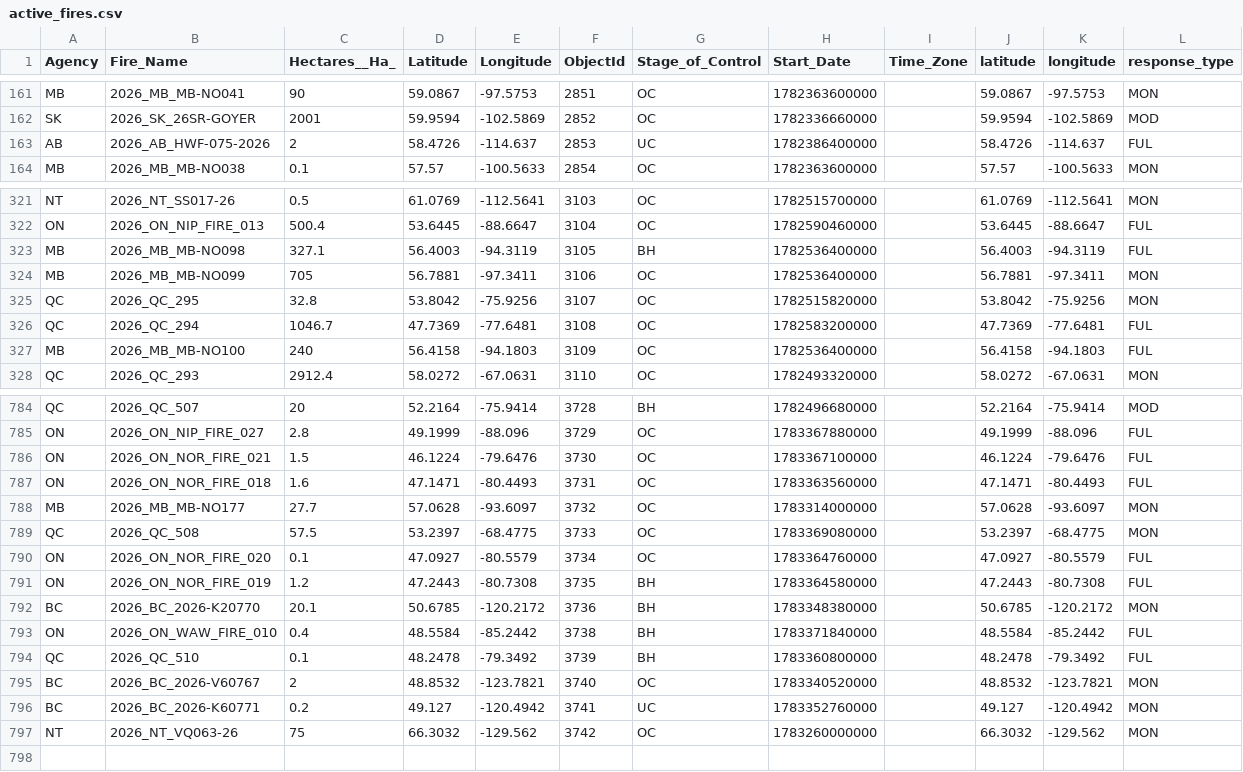
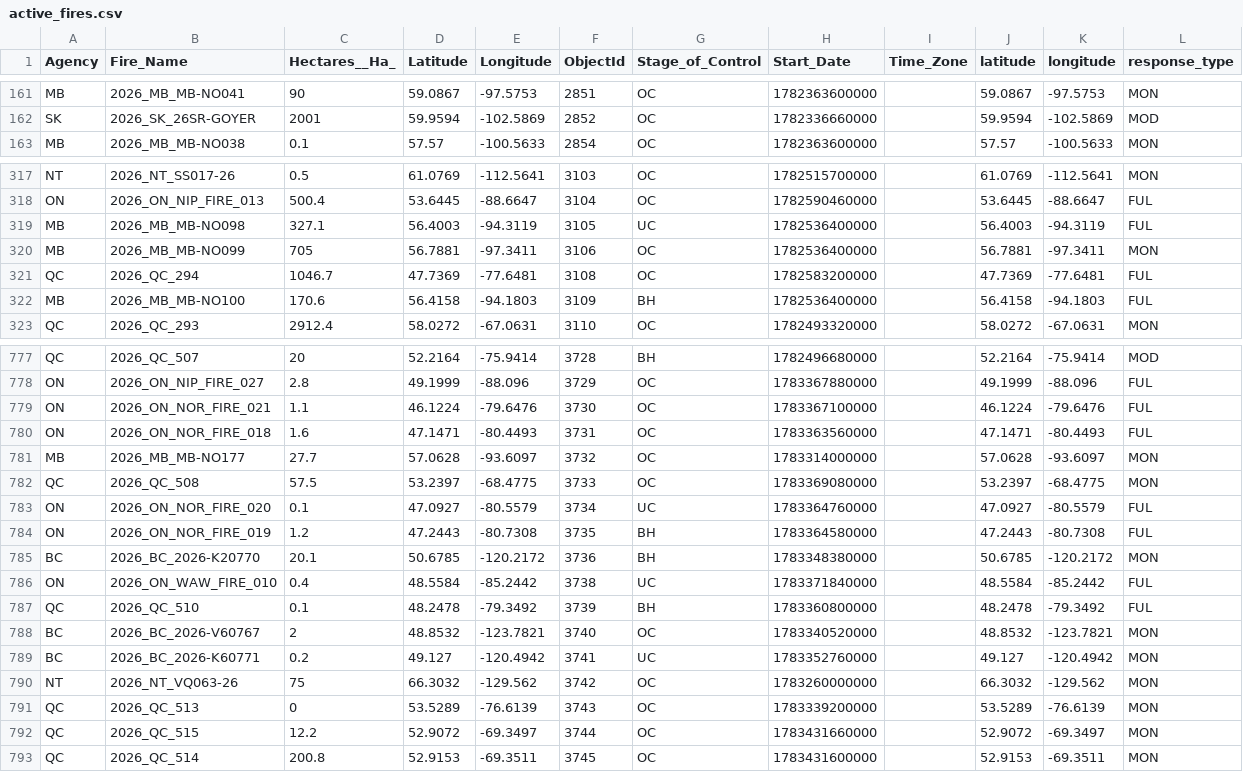
Before and after one commit to romith05/wildfire-dashboard-public, a CSV file: public_dashboard_bundle/data/active_fires.csv, drawn as a sheet; only a part is shown, gaps mark what is left out; the diff covers the shown part only.

Commit message:
Update public dashboard bundle live_weather_province_current_20260707_181701 20260707T183034Z

```diff
--- a/public_dashboard_bundle/data/active_fires.csv
+++ b/public_dashboard_bundle/data/active_fires.csv
@@ -162,3 +162,2 @@ MB,2026_MB_MB-NO041,90,59.0867,-97.5753,2851,OC,1782363600000,,59.0867,-97.5753,
 SK,2026_SK_26SR-GOYER,2001,59.9594,-102.5869,2852,OC,1782336660000,,59.9594,-102.5869,MOD
-AB,2026_AB_HWF-075-2026,2,58.4726,-114.637,2853,UC,1782386400000,,58.4726,-114.637,FUL
 MB,2026_MB_MB-NO038,0.1,57.57,-100.5633,2854,OC,1782363600000,,57.57,-100.5633,MON
@@ -322,7 +318,6 @@ NT,2026_NT_SS017-26,0.5,61.0769,-112.5641,3103,OC,1782515700000,,61.0769,-112.56
 ON,2026_ON_NIP_FIRE_013,500.4,53.6445,-88.6647,3104,OC,1782590460000,,53.6445,-88.6647,FUL
-MB,2026_MB_MB-NO098,327.1,56.4003,-94.3119,3105,BH,1782536400000,,56.4003,-94.3119,FUL
+MB,2026_MB_MB-NO098,327.1,56.4003,-94.3119,3105,UC,1782536400000,,56.4003,-94.3119,FUL
 MB,2026_MB_MB-NO099,705,56.7881,-97.3411,3106,OC,1782536400000,,56.7881,-97.3411,MON
-QC,2026_QC_295,32.8,53.8042,-75.9256,3107,OC,1782515820000,,53.8042,-75.9256,MON
 QC,2026_QC_294,1046.7,47.7369,-77.6481,3108,OC,1782583200000,,47.7369,-77.6481,FUL
-MB,2026_MB_MB-NO100,240,56.4158,-94.1803,3109,OC,1782536400000,,56.4158,-94.1803,FUL
+MB,2026_MB_MB-NO100,170.6,56.4158,-94.1803,3109,BH,1782536400000,,56.4158,-94.1803,FUL
 QC,2026_QC_293,2912.4,58.0272,-67.0631,3110,OC,1782493320000,,58.0272,-67.0631,MON
@@ -785,3 +778,3 @@ QC,2026_QC_507,20,52.2164,-75.9414,3728,BH,1782496680000,,52.2164,-75.9414,MOD
 ON,2026_ON_NIP_FIRE_027,2.8,49.1999,-88.096,3729,OC,1783367880000,,49.1999,-88.096,FUL
-ON,2026_ON_NOR_FIRE_021,1.5,46.1224,-79.6476,3730,OC,1783367100000,,46.1224,-79.6476,FUL
+ON,2026_ON_NOR_FIRE_021,1.1,46.1224,-79.6476,3730,OC,1783367100000,,46.1224,-79.6476,FUL
 ON,2026_ON_NOR_FIRE_018,1.6,47.1471,-80.4493,3731,OC,1783363560000,,47.1471,-80.4493,FUL
@@ -789,6 +782,6 @@ MB,2026_MB_MB-NO177,27.7,57.0628,-93.6097,3732,OC,1783314000000,,57.0628,-93.609
 QC,2026_QC_508,57.5,53.2397,-68.4775,3733,OC,1783369080000,,53.2397,-68.4775,MON
-ON,2026_ON_NOR_FIRE_020,0.1,47.0927,-80.5579,3734,OC,1783364760000,,47.0927,-80.5579,FUL
+ON,2026_ON_NOR_FIRE_020,0.1,47.0927,-80.5579,3734,UC,1783364760000,,47.0927,-80.5579,FUL
 ON,2026_ON_NOR_FIRE_019,1.2,47.2443,-80.7308,3735,BH,1783364580000,,47.2443,-80.7308,FUL
 BC,2026_BC_2026-K20770,20.1,50.6785,-120.2172,3736,BH,1783348380000,,50.6785,-120.2172,MON
-ON,2026_ON_WAW_FIRE_010,0.4,48.5584,-85.2442,3738,BH,1783371840000,,48.5584,-85.2442,FUL
+ON,2026_ON_WAW_FIRE_010,0.4,48.5584,-85.2442,3738,UC,1783371840000,,48.5584,-85.2442,FUL
 QC,2026_QC_510,0.1,48.2478,-79.3492,3739,BH,1783360800000,,48.2478,-79.3492,FUL
@@ -797 +790,4 @@ BC,2026_BC_2026-K60771,0.2,49.127,-120.4942,3741,UC,1783352760000,,49.127,-120.4
 NT,2026_NT_VQ063-26,75,66.3032,-129.562,3742,OC,1783260000000,,66.3032,-129.562,MON
+QC,2026_QC_513,0,53.5289,-76.6139,3743,OC,1783339200000,,53.5289,-76.6139,MON
+QC,2026_QC_515,12.2,52.9072,-69.3497,3744,OC,1783431660000,,52.9072,-69.3497,MON
+QC,2026_QC_514,200.8,52.9153,-69.3511,3745,OC,1783431600000,,52.9153,-69.3511,MON
```
Also changed, not shown: 5 removed rows and 18 edited cells elsewhere in this file, 10 other files.
